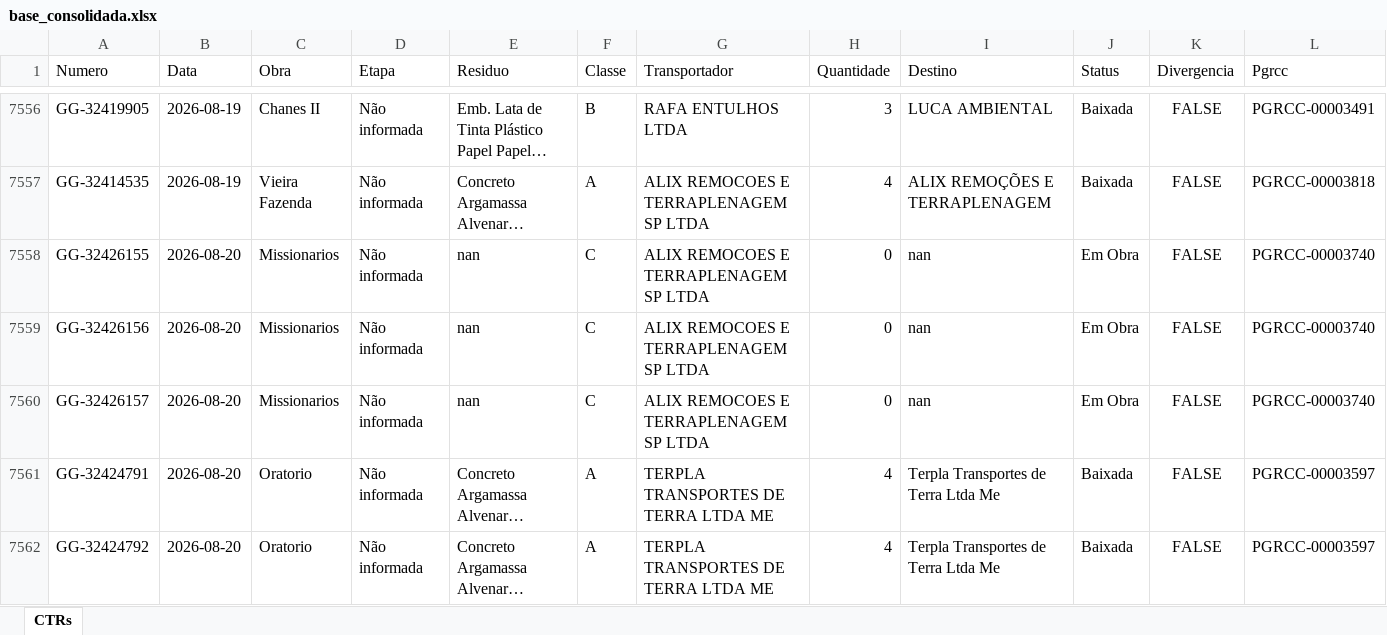
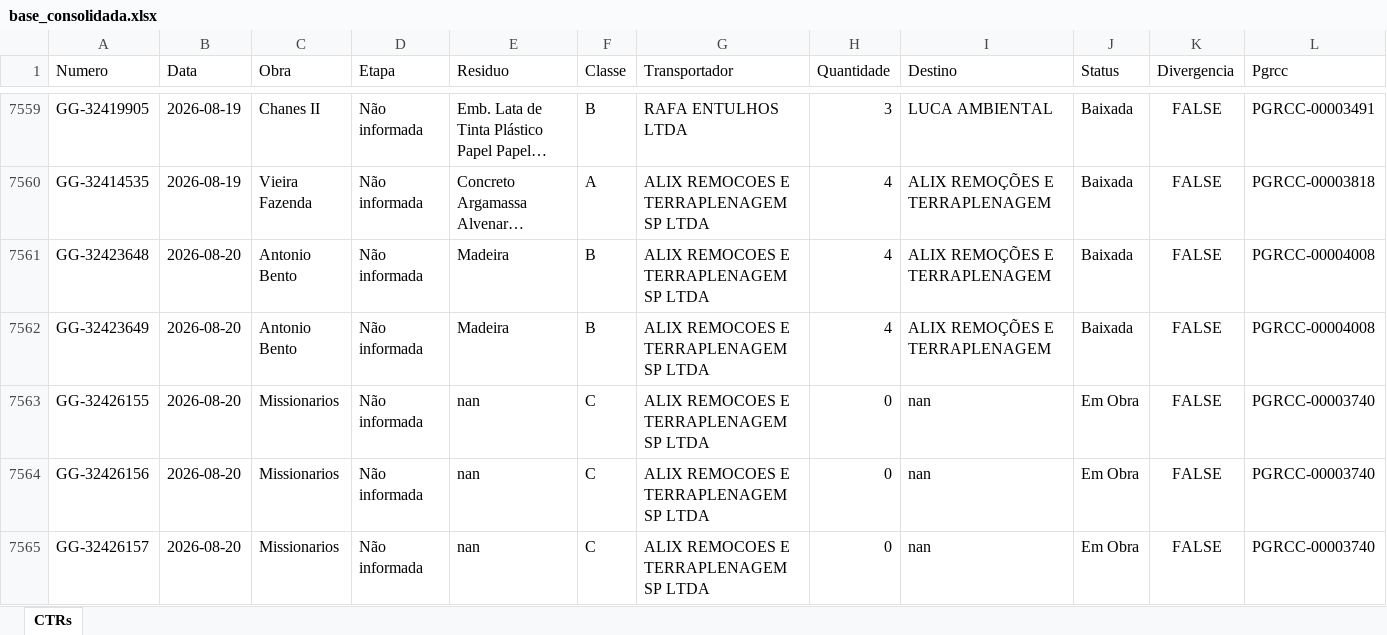
Before and after one commit to guillhermeestefan/painel-residuos, an Excel workbook: base_consolidada.xlsx, sheet CTRs, drawn as a sheet; only a part is shown, gaps mark what is left out; the shorter side is filled out with more unchanged rows; long unchanged cells end in …; values as stored, in another font and other column widths than the file's, no borders; the diff covers the shown part only; the diff names each change by its address in the sheet, - before the commit and + after, or states it on an @@ line.

```diff
--- a/base_consolidada.xlsx (sheet CTRs)
+++ b/base_consolidada.xlsx (sheet CTRs)
+row 7561: GG-32423648 | 2026-08-20 | Antonio Bento | Não informada | Madeira | B | ALIX REMOCOES E TERRAPLENAGEM SP LTDA | 4 | ALIX REMOÇÕES E TERRAPLENAGEM | Baixada | FALSE | PGRCC-00004008
+row 7562: GG-32423649 | 2026-08-20 | Antonio Bento | Não informada | Madeira | B | ALIX REMOCOES E TERRAPLENAGEM SP LTDA | 4 | ALIX REMOÇÕES E TERRAPLENAGEM | Baixada | FALSE | PGRCC-00004008
```
Also changed, not shown: 10 added rows and 26 edited cells elsewhere in this sheet, 2 other files.
